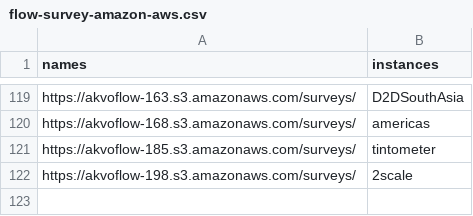
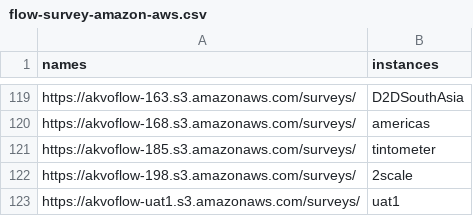
Before and after one commit to akvo/akvo-tech-consultancy, a CSV file: sites/akvo-flow-web-api/data/flow-survey-amazon-aws.csv, drawn as a sheet; only a part is shown, gaps mark what is left out; the diff names each change by its address in the sheet, - before the commit and + after, or states it on an @@ line.

Commit message:
[#126] Extract data tranformation to its own function
- Adds uat1 to list of available instances

```diff
--- a/sites/akvo-flow-web-api/data/flow-survey-amazon-aws.csv
+++ b/sites/akvo-flow-web-api/data/flow-survey-amazon-aws.csv
+row 123: https://akvoflow-uat1.s3.amazonaws.com/surveys/ | uat1
```
Also changed, not shown: 1 other file.
